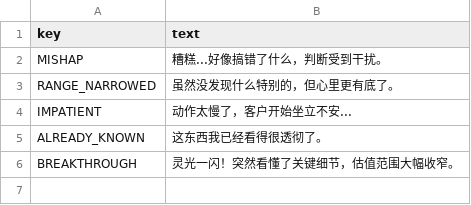
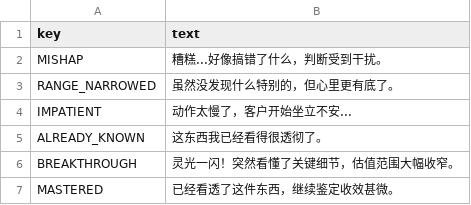
Before and after one commit to lzcm729/PawnShopGeminiDemo, a CSV file: assets/data/texts/appraisal_feedback.csv, drawn as a sheet; the diff names each change by its address in the sheet, - before the commit and + after, or states it on an @@ line.

```diff
--- a/assets/data/texts/appraisal_feedback.csv
+++ b/assets/data/texts/appraisal_feedback.csv
+row 7: MASTERED | 已经看透了这件东西，继续鉴定收效甚微。
```
Also changed, not shown: 13 other files.
